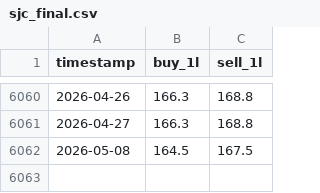
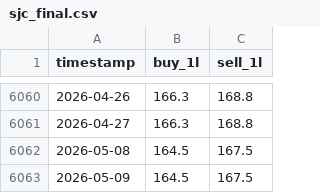
Before and after one commit to vkhuy/SJC-price, a CSV file: docs/data/sjc_final.csv, drawn as a sheet; only a part is shown, gaps mark what is left out; the diff names each change by its address in the sheet, - before the commit and + after, or states it on an @@ line.

```diff
--- a/docs/data/sjc_final.csv
+++ b/docs/data/sjc_final.csv
+row 6063: 2026-05-09 | 164.5 | 167.5
```
Also changed, not shown: data/gold_sjc/sjc_final.csv.
